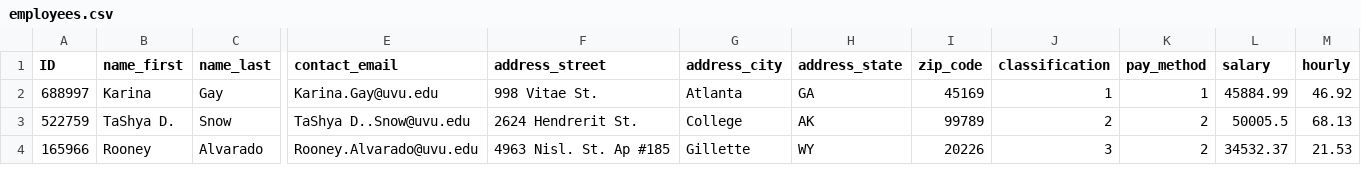
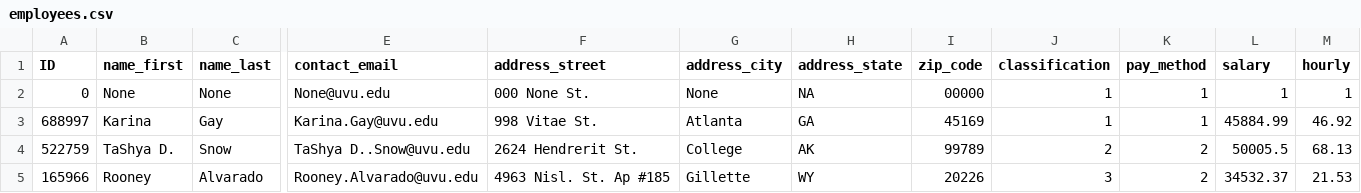
Before and after one commit to skippycrow/T3_CS2450_001, a CSV file: project/Resources/employees.csv, drawn as a sheet; only a part is shown, gaps mark what is left out; rows hold the shown columns only; the diff names each change by its address in the sheet, - before the commit and + after, or states it on an @@ line.

Commit message:
Added default employee for initialization
The default employee will need to exist in order to safely initialize the user in the controller class data

```diff
--- a/project/Resources/employees.csv
+++ b/project/Resources/employees.csv
+row 2: 0 | None | None | None@uvu.edu | 000 None St. | None | NA | 00000 | 1 | 1 | 1 | 1
```
